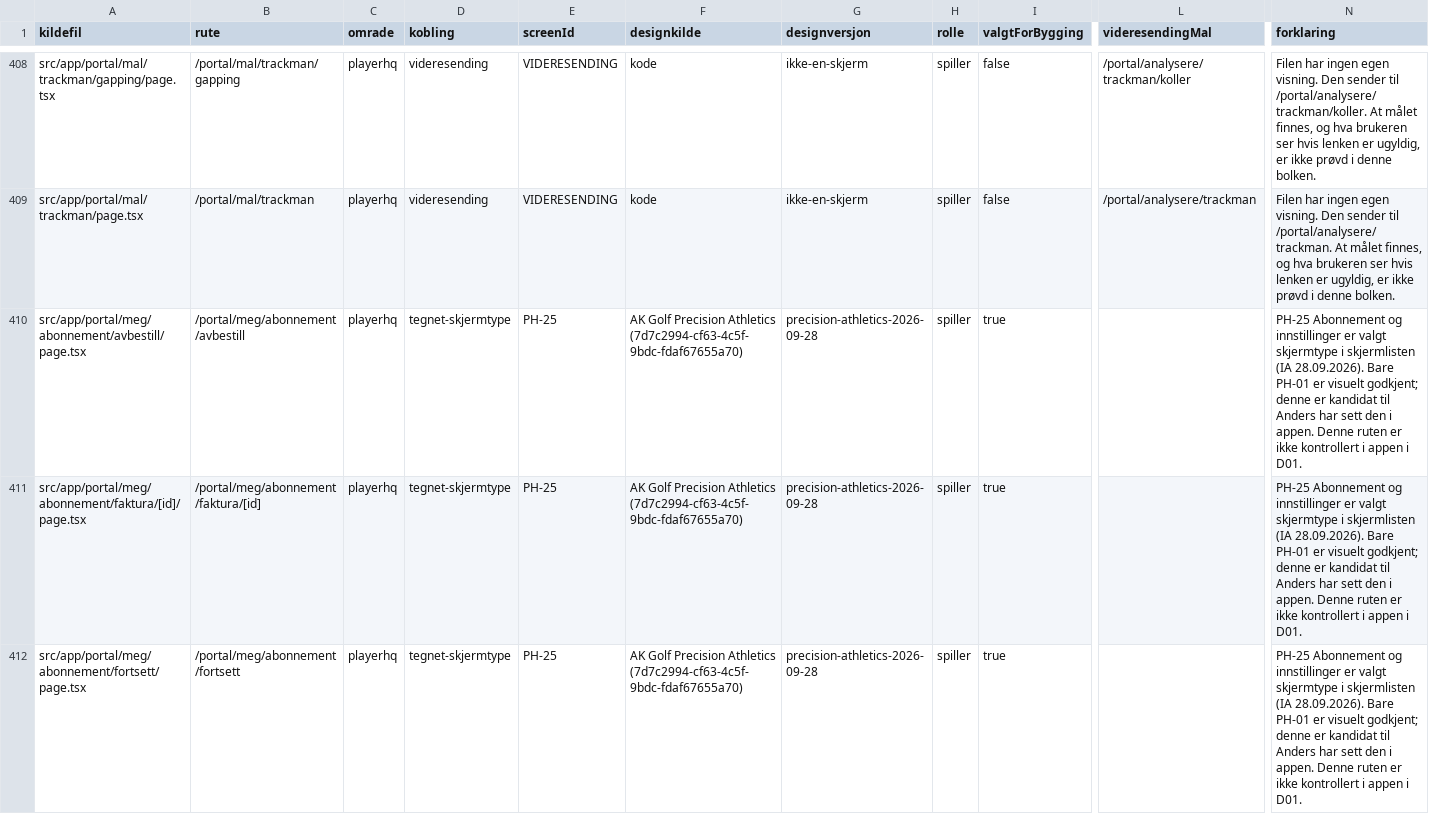
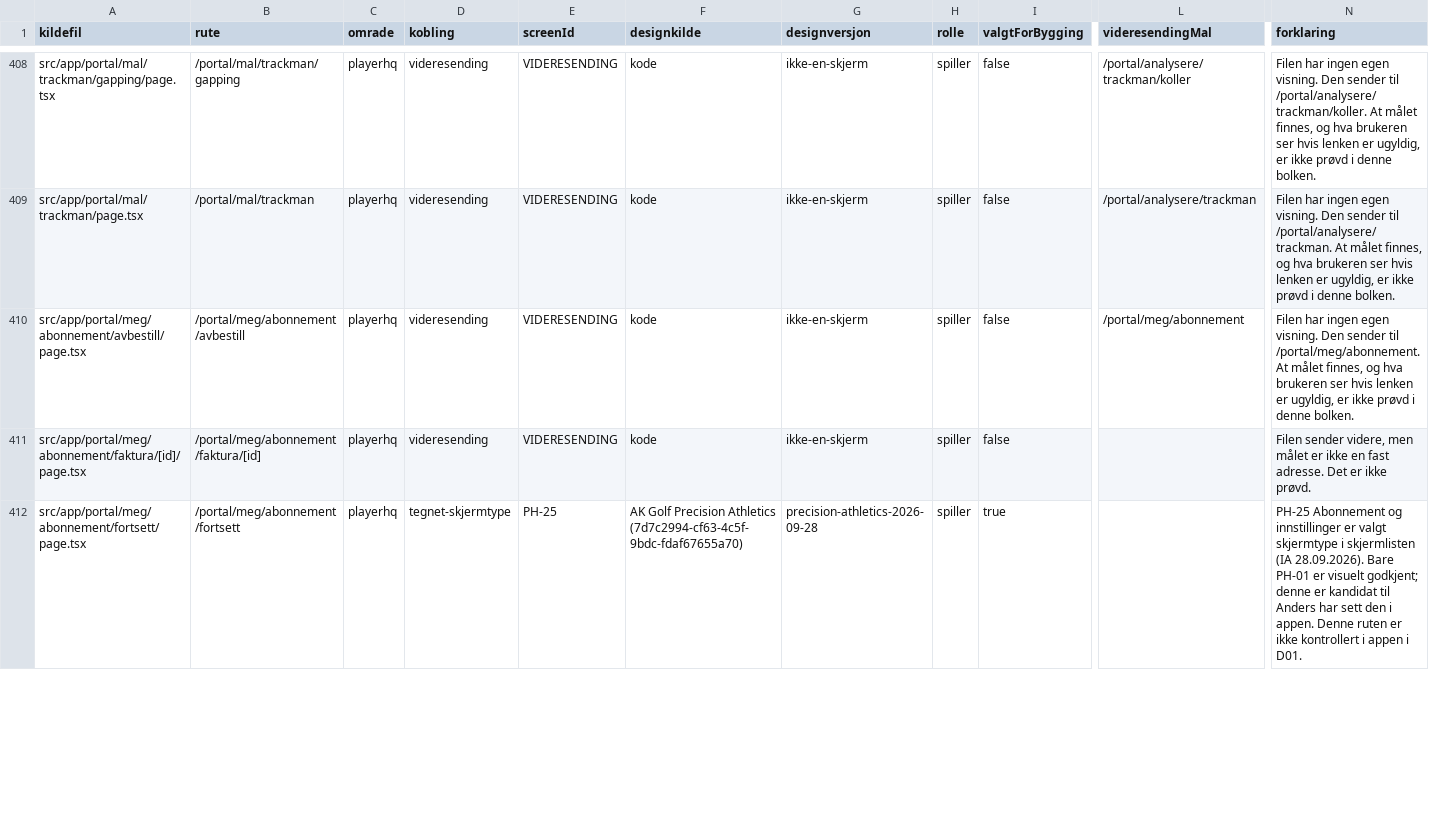
Before and after one commit to akgolfsoftware/Golf_Headquarters, a CSV file: docs/design-system/skjermregister.csv, drawn as a sheet; only a part is shown, gaps mark what is left out; the diff covers the shown part only; the diff names each change by its address in the sheet, - before the commit and + after, or states it on an @@ line.

Commit message:
PlayerHQ pakke 14: Meg, resten i nytt design (Velg Full, Behold PlayerHQ, Sikkerhet, Tofaktor, Dataene dine, Turneringsresultater) (#1387)
* wip(portal): pakke 14 Meg-resten, første del (gjenoppbygd etter slettet worktree)

* wip(portal): pakke 14 turneringsresultater og prøvefil

* docs: pakke 14 i skjermregisteret, README og «Avgjort i natt»

* fix(portal): skyggen i tofaktor-dialogen ligger i stilarket

---------

Co-authored-by: akgolfgroup-netizen <akgolfgroup@gmail.com>

```diff
--- a/docs/design-system/skjermregister.csv
+++ b/docs/design-system/skjermregister.csv
-D410:D411 (kobling): tegnet-skjermtype
+D410:D411 (kobling): videresending
-E410:E411 (screenId): PH-25
+E410:E411 (screenId): VIDERESENDING
-F410:F411 (designkilde): AK Golf Precision Athletics (7d7c2994-cf63-4c5f-9bdc-fdaf67655a70)
+F410:F411 (designkilde): kode
-G410:G411 (designversjon): precision-athletics-2026-09-28
+G410:G411 (designversjon): ikke-en-skjerm
-I410:I411 (valgtForBygging): true
+I410:I411 (valgtForBygging): false
-L410 (videresendingMal): (empty)
+L410 (videresendingMal): /portal/meg/abonnement
-N410 (forklaring): PH-25 Abonnement og innstillinger er valgt skjermtype i skjermlisten (IA 28.09.2026). Bare PH-01 er visuelt godkjent; denne er kandidat til Anders har sett den i appen. Denne ruten er ikke kontrollert i appen i D01.
+N410 (forklaring): Filen har ingen egen visning. Den sender til /portal/meg/abonnement. At målet finnes, og hva brukeren ser hvis lenken er ugyldig, er ikke prøvd i denne bolken.
-N411 (forklaring): PH-25 Abonnement og innstillinger er valgt skjermtype i skjermlisten (IA 28.09.2026). Bare PH-01 er visuelt godkjent; denne er kandidat til Anders har sett den i appen. Denne ruten er ikke kontrollert i appen i D01.
+N411 (forklaring): Filen sender videre, men målet er ikke en fast adresse. Det er ikke prøvd.
```
Also changed, not shown: 46 edited cells elsewhere in this file, 44 other files.
